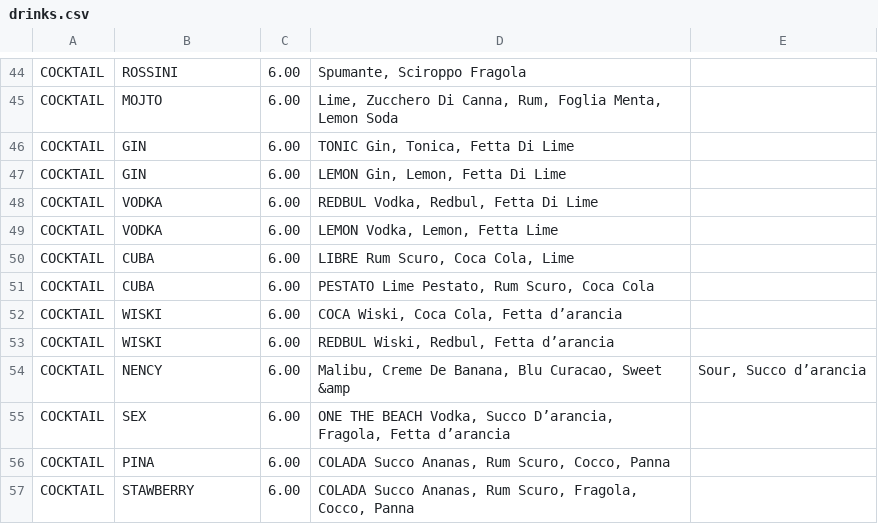
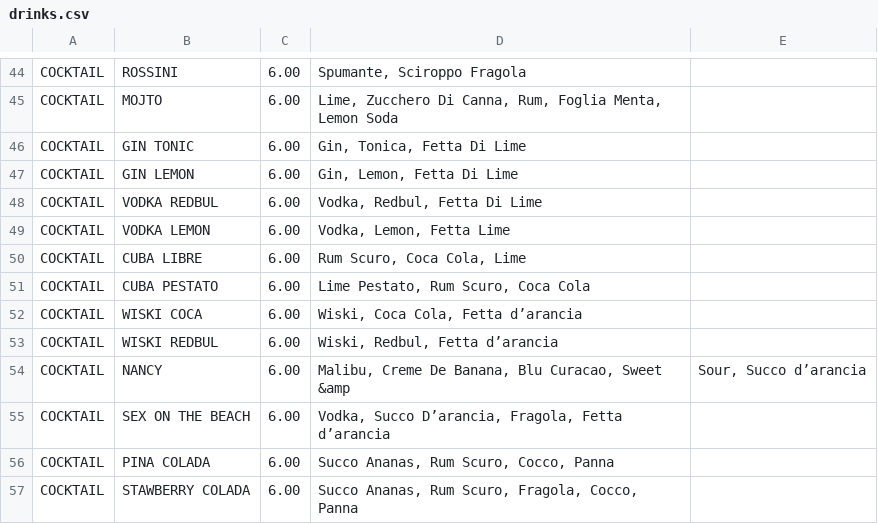
Before and after one commit to 9elt/d41d8cd98f00b204e9800998ecf8427e, a CSV file: scripts/drinks.csv, drawn as a sheet; only a part is shown, gaps mark what is left out; the diff names each change by its address in the sheet, - before the commit and + after, or states it on an @@ line.

```diff
--- a/scripts/drinks.csv
+++ b/scripts/drinks.csv
-B46: GIN
+B46: GIN TONIC
-D46: TONIC Gin, Tonica, Fetta Di Lime
+D46: Gin, Tonica, Fetta Di Lime
-B47: GIN
+B47: GIN LEMON
-D47: LEMON Gin, Lemon, Fetta Di Lime
+D47: Gin, Lemon, Fetta Di Lime
-B48: VODKA
+B48: VODKA REDBUL
-D48: REDBUL Vodka, Redbul, Fetta Di Lime
+D48: Vodka, Redbul, Fetta Di Lime
-B49: VODKA
+B49: VODKA LEMON
-D49: LEMON Vodka, Lemon, Fetta Lime
+D49: Vodka, Lemon, Fetta Lime
-B50: CUBA
+B50: CUBA LIBRE
-D50: LIBRE Rum Scuro, Coca Cola, Lime
+D50: Rum Scuro, Coca Cola, Lime
-B51: CUBA
+B51: CUBA PESTATO
-D51: PESTATO Lime Pestato, Rum Scuro, Coca Cola
+D51: Lime Pestato, Rum Scuro, Coca Cola
-B52: WISKI
+B52: WISKI COCA
-D52: COCA Wiski, Coca Cola, Fetta d’arancia
+D52: Wiski, Coca Cola, Fetta d’arancia
-B53: WISKI
+B53: WISKI REDBUL
-D53: REDBUL Wiski, Redbul, Fetta d’arancia
+D53: Wiski, Redbul, Fetta d’arancia
-B54: NENCY
+B54: NANCY
-B55: SEX
+B55: SEX ON THE BEACH
-D55: ONE THE BEACH Vodka, Succo…
+D55: Vodka, Succo…
-B56: PINA
+B56: PINA COLADA
-D56: COLADA Succo Ananas, Rum Scuro, Cocco, Panna
+D56: Succo Ananas, Rum Scuro, Cocco, Panna
-B57: STAWBERRY
+B57: STAWBERRY COLADA
-D57: COLADA Succo Ananas,…
+D57: Succo Ananas,…
```
Also changed, not shown: scripts/food.csv, 7 other files.
